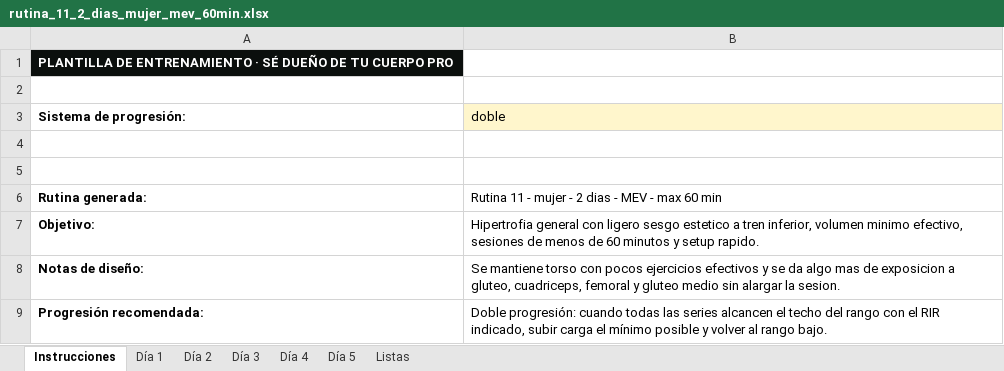
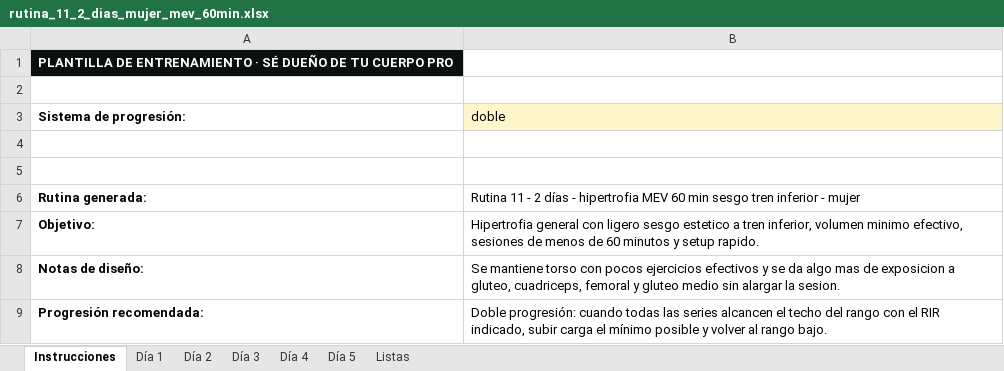
Before and after one commit to diodocup/RUTINAS-PRO-APP, an Excel workbook: rutina_11_2_dias_mujer_mev_60min.xlsx, sheet Instrucciones, drawn as a sheet; values as stored, in another font and other column widths than the file's, no borders; the diff names each change by its address in the sheet, - before the commit and + after, or states it on an @@ line.

```diff
--- a/rutina_11_2_dias_mujer_mev_60min.xlsx (sheet Instrucciones)
+++ b/rutina_11_2_dias_mujer_mev_60min.xlsx (sheet Instrucciones)
-B6 (doble): …11 - mujer - 2 dias - MEV - max 60 min
+B6 (doble): …11 - 2 días - hipertrofia MEV 60 min sesgo tren inferior - mujer
```
Also changed, not shown: sheet Día 3, sheet Día 4, sheet Día 5, sheet Día 1, sheet Día 2, rutina_10_2_dias_hombre_mev_60min.xlsx, rutina_12_3_dias_hombre_casa_medio.xlsx, 36 other files.
